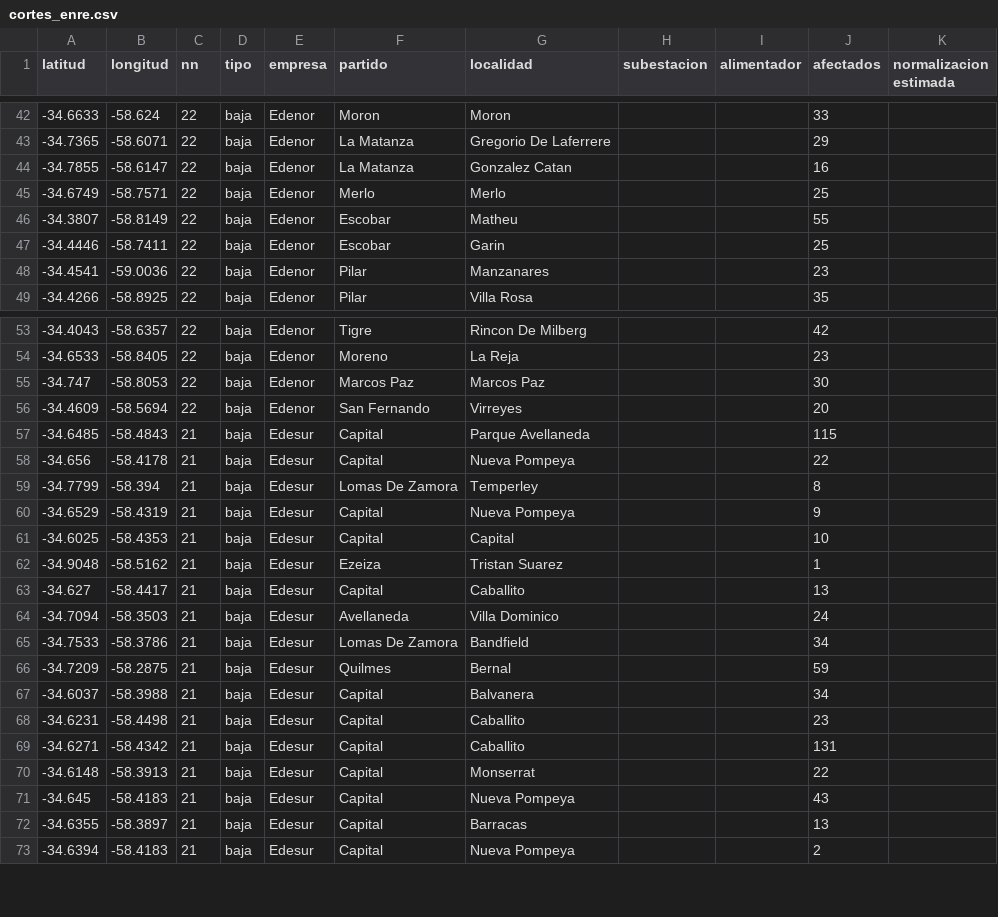
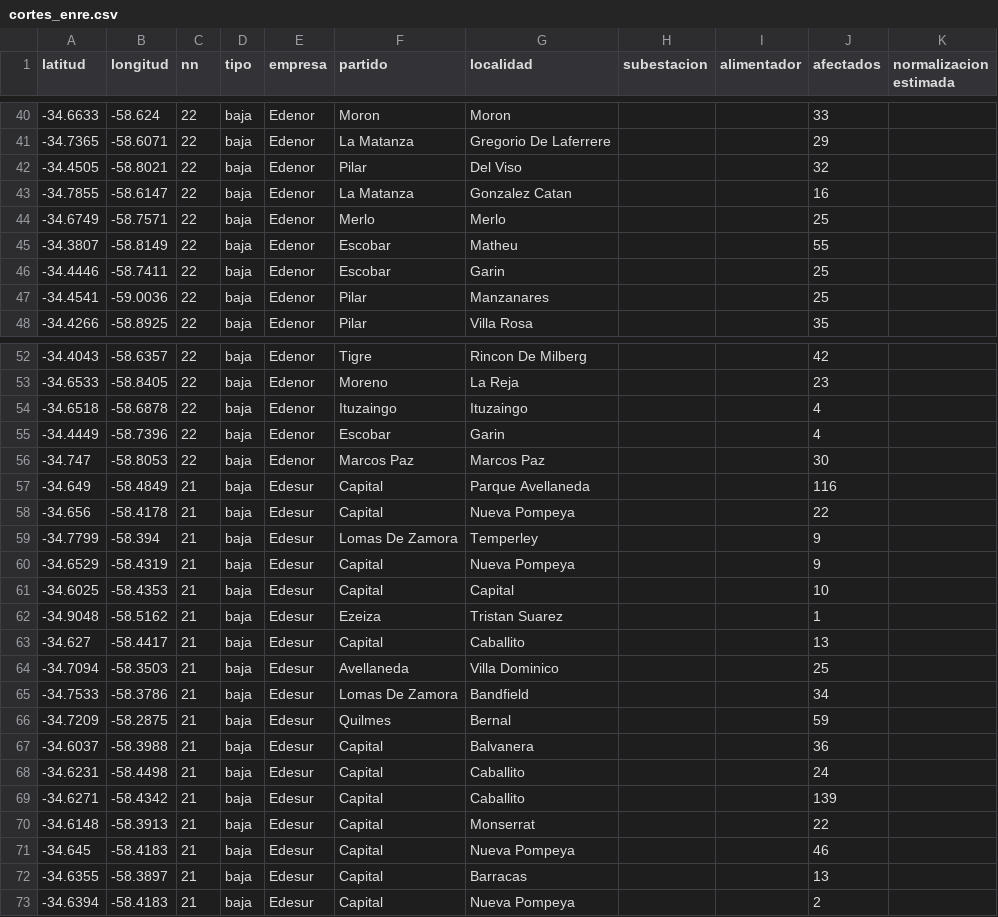
Before and after one commit to OpenDataCordoba/cortes_enre, a CSV file: cortes_enre.csv, drawn as a sheet; only a part is shown, gaps mark what is left out; the diff covers the shown part only.

```diff
--- a/cortes_enre.csv
+++ b/cortes_enre.csv
@@ -43,2 +41,3 @@ latitud,longitud,nn,tipo,empresa,partido,localidad,subestacion,alimentador,afect
 -34.7365,-58.6071,22,baja,Edenor,La Matanza,Gregorio De Laferrere,,,29,
+-34.4505,-58.8021,22,baja,Edenor,Pilar,Del Viso,,,32,
 -34.7855,-58.6147,22,baja,Edenor,La Matanza,Gonzalez Catan,,,16,
@@ -47,3 +46,3 @@ latitud,longitud,nn,tipo,empresa,partido,localidad,subestacion,alimentador,afect
 -34.4446,-58.7411,22,baja,Edenor,Escobar,Garin,,,25,
--34.4541,-59.0036,22,baja,Edenor,Pilar,Manzanares,,,23,
+-34.4541,-59.0036,22,baja,Edenor,Pilar,Manzanares,,,25,
 -34.4266,-58.8925,22,baja,Edenor,Pilar,Villa Rosa,,,35,
@@ -54,7 +53,8 @@ latitud,longitud,nn,tipo,empresa,partido,localidad,subestacion,alimentador,afect
 -34.6533,-58.8405,22,baja,Edenor,Moreno,La Reja,,,23,
+-34.6518,-58.6878,22,baja,Edenor,Ituzaingo,Ituzaingo,,,4,
+-34.4449,-58.7396,22,baja,Edenor,Escobar,Garin,,,4,
 -34.747,-58.8053,22,baja,Edenor,Marcos Paz,Marcos Paz,,,30,
--34.4609,-58.5694,22,baja,Edenor,San Fernando,Virreyes,,,20,
--34.6485,-58.4843,21,baja,Edesur,Capital,Parque Avellaneda,,,115,
+-34.649,-58.4849,21,baja,Edesur,Capital,Parque Avellaneda,,,116,
 -34.656,-58.4178,21,baja,Edesur,Capital,Nueva Pompeya,,,22,
--34.7799,-58.394,21,baja,Edesur,Lomas De Zamora,Temperley,,,8,
+-34.7799,-58.394,21,baja,Edesur,Lomas De Zamora,Temperley,,,9,
 -34.6529,-58.4319,21,baja,Edesur,Capital,Nueva Pompeya,,,9,
@@ -63,10 +63,10 @@ latitud,longitud,nn,tipo,empresa,partido,localidad,subestacion,alimentador,afect
 -34.627,-58.4417,21,baja,Edesur,Capital,Caballito,,,13,
--34.7094,-58.3503,21,baja,Edesur,Avellaneda,Villa Dominico,,,24,
+-34.7094,-58.3503,21,baja,Edesur,Avellaneda,Villa Dominico,,,25,
 -34.7533,-58.3786,21,baja,Edesur,Lomas De Zamora,Bandfield,,,34,
 -34.7209,-58.2875,21,baja,Edesur,Quilmes,Bernal,,,59,
--34.6037,-58.3988,21,baja,Edesur,Capital,Balvanera,,,34,
--34.6231,-58.4498,21,baja,Edesur,Capital,Caballito,,,23,
--34.6271,-58.4342,21,baja,Edesur,Capital,Caballito,,,131,
+-34.6037,-58.3988,21,baja,Edesur,Capital,Balvanera,,,36,
+-34.6231,-58.4498,21,baja,Edesur,Capital,Caballito,,,24,
+-34.6271,-58.4342,21,baja,Edesur,Capital,Caballito,,,139,
 -34.6148,-58.3913,21,baja,Edesur,Capital,Monserrat,,,22,
--34.645,-58.4183,21,baja,Edesur,Capital,Nueva Pompeya,,,43,
+-34.645,-58.4183,21,baja,Edesur,Capital,Nueva Pompeya,,,46,
 -34.6355,-58.3897,21,baja,Edesur,Capital,Barracas,,,13,
```
Also changed, not shown: 2 added rows, 3 removed rows and 23 edited cells elsewhere in this file.
